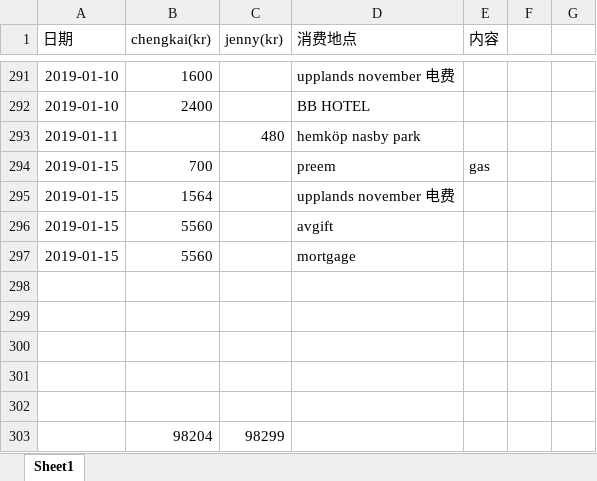
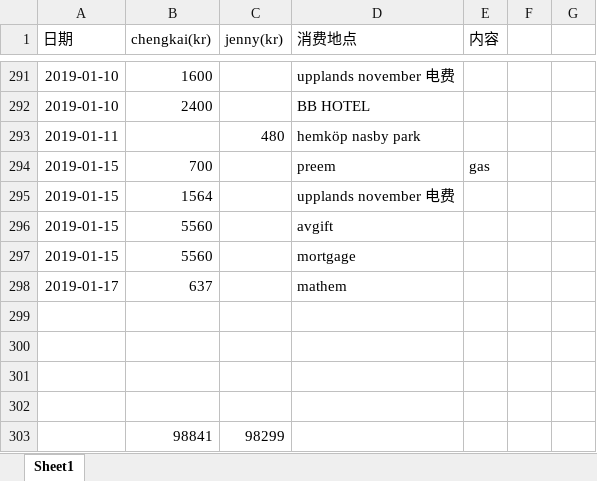
Before and after one commit to yanhuanwang/cost, an Excel workbook: Cost.xlsx, sheet Sheet1, drawn as a sheet; only a part is shown, gaps mark what is left out; values as stored, in another font and other column widths than the file's, no borders; conditional formats not drawn; removed rows and columns are numbered as before the commit, all else as after; the diff names each change by its address in the sheet, - before the commit and + after, or states it on an @@ line.

Commit message:
20190117

```diff
--- a/Cost.xlsx (sheet Sheet1)
+++ b/Cost.xlsx (sheet Sheet1)
+row 298: 2019-01-17 | 637 |  | mathem
-row 303: (empty)
+row 303:  | 98841 | 98299
-row 303:  | 98204 | 98299
```
